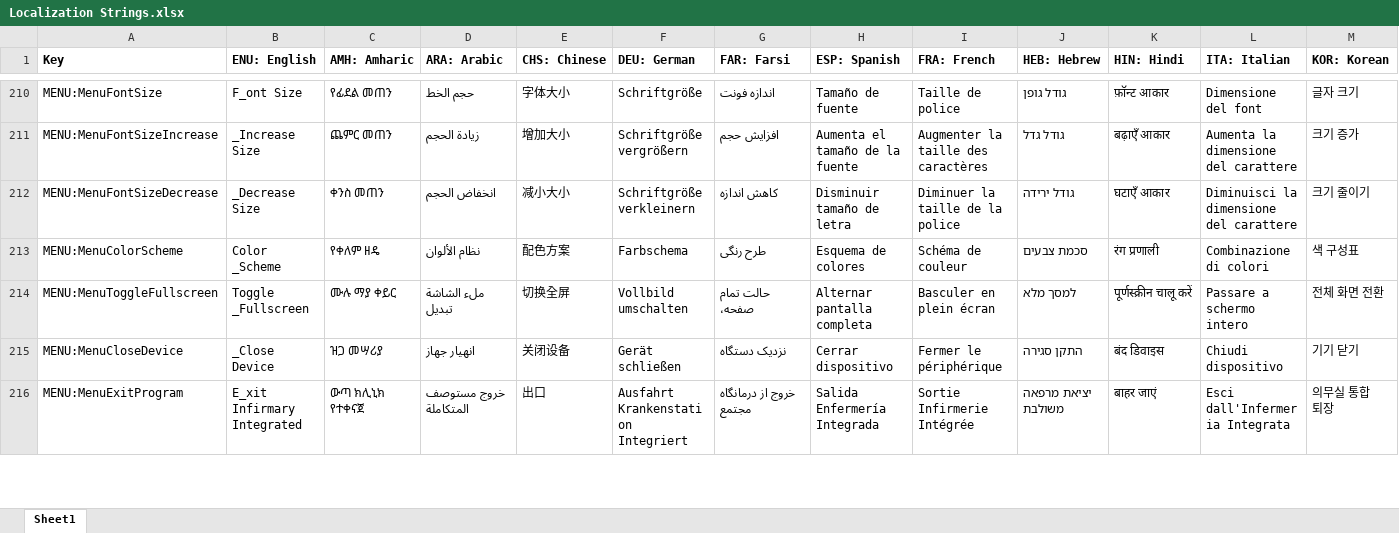
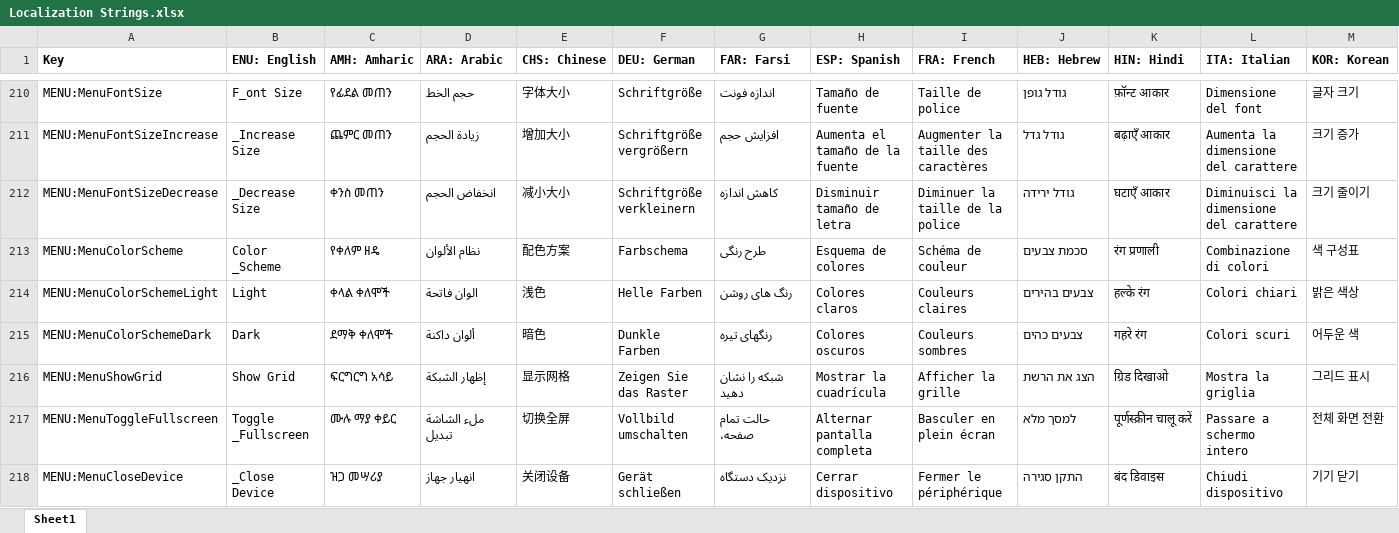
Before and after one commit to tanjera/infirmary-integrated, an Excel workbook: II Core/Localization Strings.xlsx, sheet Sheet1, drawn as a sheet; only a part is shown, gaps mark what is left out; the shorter side is filled out with more unchanged rows; values as stored, in another font and other column widths than the file's, no borders; rows hold the shown columns only; the diff names each change by its address in the sheet, - before the commit and + after, or states it on an @@ line.

Commit message:
II Core, II Windows 1.2.2: 12 Lead Colors & Grid - Localizations updated - 12L ECG color schemes added: Light and Dark   - Options added to Menu drop-down - 12L ECG option to show background grid   - Pink/red 12L ECG background implemented

```diff
--- a/II Core/Localization Strings.xlsx (sheet Sheet1)
+++ b/II Core/Localization Strings.xlsx (sheet Sheet1)
+row 214: MENU:MenuColorSchemeLight | Light | ቀላል ቀለሞች | الوان فاتحة | 浅色 | Helle Farben | رنگ های روشن | Colores claros | Couleurs claires | צבעים בהירים | हल्के रंग | Colori chiari | 밝은 색상
+row 215: MENU:MenuColorSchemeDark | Dark | ደማቅ ቀለሞች | ألوان داكنة | 暗色 | Dunkle Farben | رنگهای تیره | Colores oscuros | Couleurs sombres | צבעים כהים | गहरे रंग | Colori scuri | 어두운 색
+row 216: MENU:MenuShowGrid | Show Grid | ፍርግርግ አሳይ | إظهار الشبكة | 显示网格 | Zeigen Sie das Raster | شبکه را نشان دهید | Mostrar la cuadrícula | Afficher la grille | הצג את הרשת | ग्रिड दिखाओ | Mostra la griglia | 그리드 표시
```
Also changed, not shown: 8 other files.
